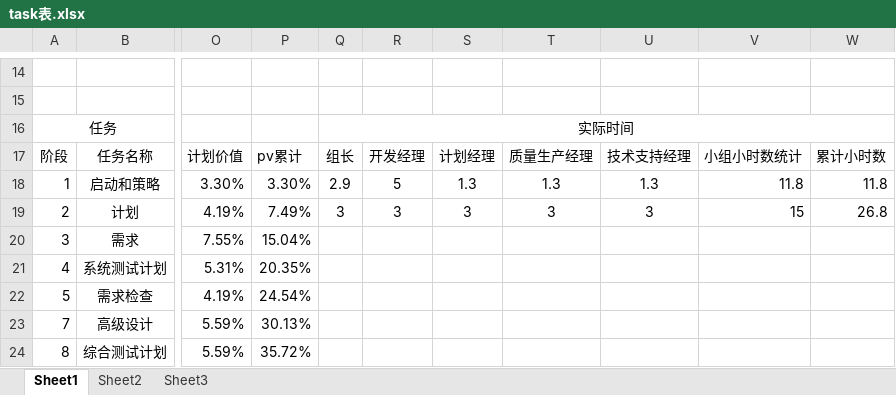
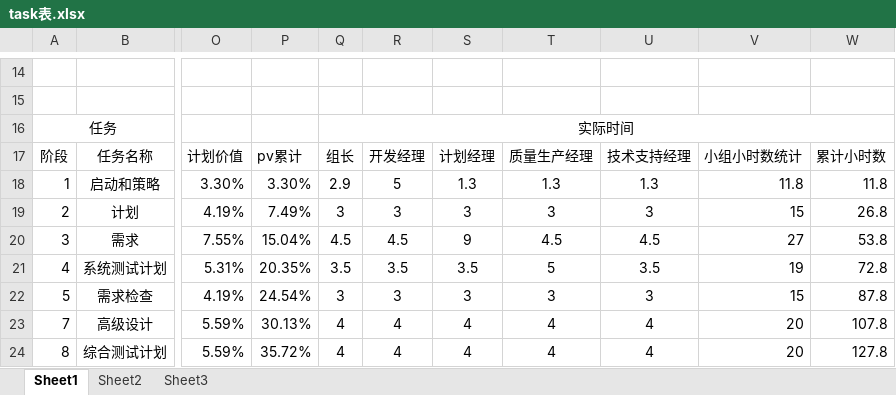
Before and after one commit to xiaochutian/TMS, an Excel workbook: doc/task表.xlsx, sheet Sheet1, drawn as a sheet; only a part is shown, gaps mark what is left out; values as stored, in another font and other column widths than the file's, no borders; the diff covers the shown part only; the diff names each change by its address in the sheet, - before the commit and + after, or states it on an @@ line.

```diff
--- a/doc/task表.xlsx (sheet Sheet1)
+++ b/doc/task表.xlsx (sheet Sheet1)
-Q20: (empty)
+Q20: 4.5
-R20: (empty)
+R20: 4.5
-S20: (empty)
+S20: 9
-T20: (empty)
+T20: 4.5
-U20: (empty)
+U20: 4.5
-V20: (empty)
+V20: 27
-W20: (empty)
+W20: 53.8
-Q21: (empty)
+Q21: 3.5
-R21: (empty)
+R21: 3.5
-S21: (empty)
+S21: 3.5
-T21: (empty)
+T21: 5
-U21: (empty)
+U21: 3.5
-V21: (empty)
+V21: 19
-W21: (empty)
+W21: 72.8
-Q22: (empty)
+Q22: 3
-R22: (empty)
+R22: 3
-S22: (empty)
+S22: 3
-T22: (empty)
+T22: 3
-U22: (empty)
+U22: 3
-V22: (empty)
+V22: 15
-W22: (empty)
+W22: 87.8
-Q23:Q24: (empty)
+Q23:Q24: 4
-R23:R24: (empty)
+R23:R24: 4
-S23:S24: (empty)
+S23:S24: 4
-T23:T24: (empty)
+T23:T24: 4
-U23:U24: (empty)
+U23:U24: 4
-V23:V24: (empty)
+V23:V24: 20
-W23: (empty)
+W23: 107.8
-W24: (empty)
+W24: 127.8
```
Also changed, not shown: 35 edited cells elsewhere in this sheet, doc/SUMS.xlsx, doc/Team SCHEDULE Form.xlsx, 2 other files.
